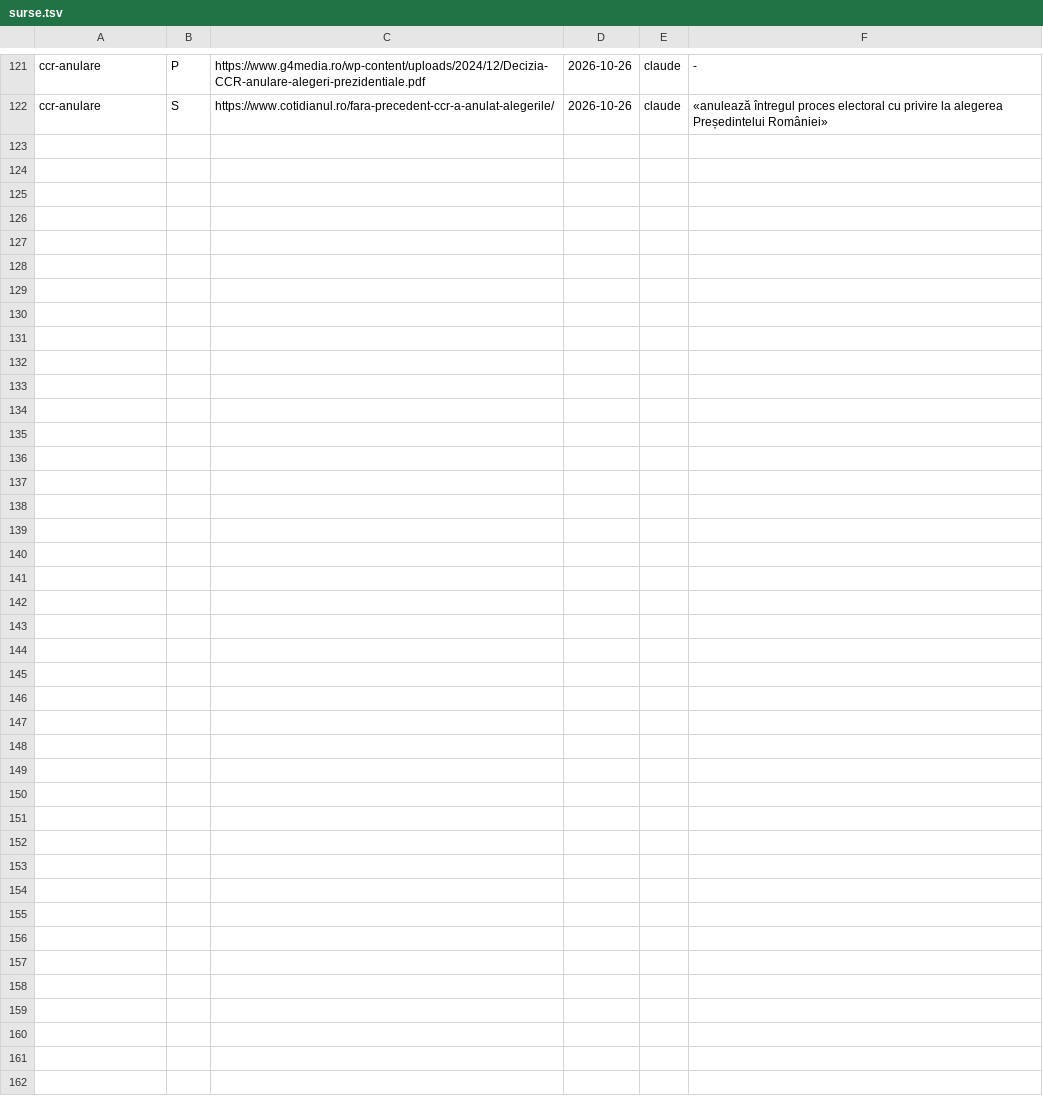
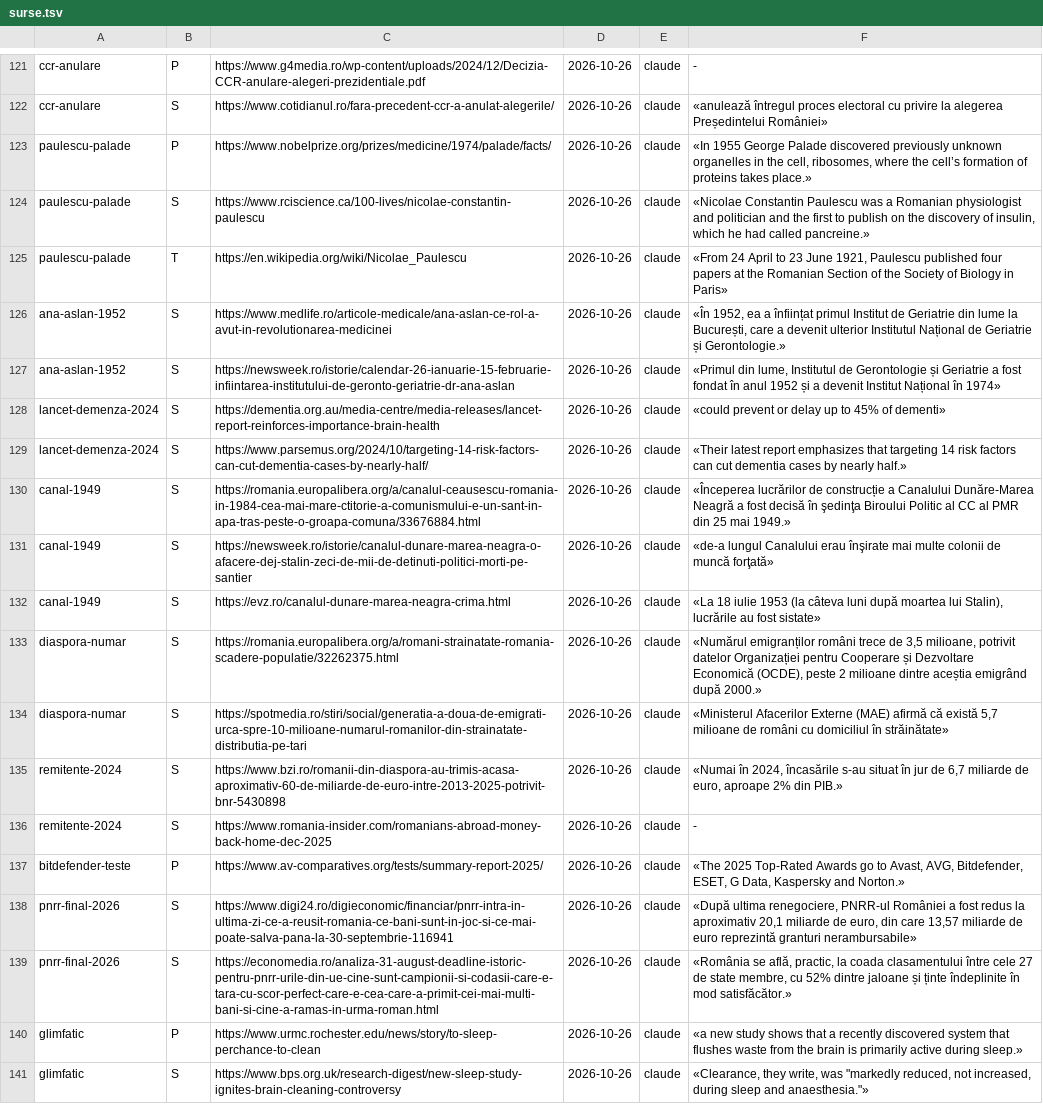
Before and after one commit to norgedan/norgedan.github.io, a TSV file: scripts/surse.tsv, drawn as a sheet; only a part is shown, gaps mark what is left out.

Commit message:
pas76: D cap. XI-XIII si introducerea in registre; PNRR incheiat

```diff
--- a/scripts/surse.tsv
+++ b/scripts/surse.tsv
@@ -122 +122,20 @@ ccr-anulare	P	https://www.g4media.ro/wp-content/uploads/2024/12/Decizia-CCR-anul
 ccr-anulare	S	https://www.cotidianul.ro/fara-precedent-ccr-a-anulat-alegerile/	2026-10-26	claude	«anulează întregul proces electoral cu privire la alegerea Președintelui României»
+paulescu-palade	P	https://www.nobelprize.org/prizes/medicine/1974/palade/facts/	2026-10-26	claude	«In 1955 George Palade discovered previously unknown organelles in the cell, ribosomes, where the cell’s formation of proteins takes place.»
+paulescu-palade	S	https://www.rciscience.ca/100-lives/nicolae-constantin-paulescu	2026-10-26	claude	«Nicolae Constantin Paulescu was a Romanian physiologist and politician and the first to publish on the discovery of insulin, which he had called pancreine.»
+paulescu-palade	T	https://en.wikipedia.org/wiki/Nicolae_Paulescu	2026-10-26	claude	«From 24 April to 23 June 1921, Paulescu published four papers at the Romanian Section of the Society of Biology in Paris»
+ana-aslan-1952	S	https://www.medlife.ro/articole-medicale/ana-aslan-ce-rol-a-avut-in-revolutionarea-medicinei	2026-10-26	claude	«În 1952, ea a înființat primul Institut de Geriatrie din lume la București, care a devenit ulterior Institutul Național de Geriatrie și Gerontologie.»
+ana-aslan-1952	S	https://newsweek.ro/istorie/calendar-26-ianuarie-15-februarie-infiintarea-institutului-de-geronto-geriatrie-dr-ana-aslan	2026-10-26	claude	«Primul din lume, Institutul de Gerontologie și Geriatrie a fost fondat în anul 1952 și a devenit Institut Național în 1974»
+lancet-demenza-2024	S	https://dementia.org.au/media-centre/media-releases/lancet-report-reinforces-importance-brain-health	2026-10-26	claude	«could prevent or delay up to 45% of dementi»
+lancet-demenza-2024	S	https://www.parsemus.org/2024/10/targeting-14-risk-factors-can-cut-dementia-cases-by-nearly-half/	2026-10-26	claude	«Their latest report emphasizes that targeting 14 risk factors can cut dementia cases by nearly half.»
+canal-1949	S	https://romania.europalibera.org/a/canalul-ceausescu-romania-in-1984-cea-mai-mare-ctitorie-a-comunismului-e-un-sant-in-apa-tras-peste-o-groapa-comuna/33676884.html	2026-10-26	claude	«Începerea lucrărilor de construcție a Canalului Dunăre-Marea Neagră a fost decisă în şedinţa Biroului Politic al CC al PMR din 25 mai 1949.»
+canal-1949	S	https://newsweek.ro/istorie/canalul-dunare-marea-neagra-o-afacere-dej-stalin-zeci-de-mii-de-detinuti-politici-morti-pe-santier	2026-10-26	claude	«de-a lungul Canalului erau înşirate mai multe colonii de muncă forţată»
+canal-1949	S	https://evz.ro/canalul-dunare-marea-neagra-crima.html	2026-10-26	claude	«La 18 iulie 1953 (la câteva luni după moartea lui Stalin), lucrările au fost sistate»
+diaspora-numar	S	https://romania.europalibera.org/a/romani-strainatate-romania-scadere-populatie/32262375.html	2026-10-26	claude	«Numărul emigranților români trece de 3,5 milioane, potrivit datelor Organizației pentru Cooperare și Dezvoltare Economică (OCDE), peste 2 milioane dintre aceștia emigrând după 2000.»
+diaspora-numar	S	https://spotmedia.ro/stiri/social/generatia-a-doua-de-emigrati-urca-spre-10-milioane-numarul-romanilor-din-strainatate-distributia-pe-tari	2026-10-26	claude	«Ministerul Afacerilor Externe (MAE) afirmă că există 5,7 milioane de români cu domiciliul în străinătate»
+remitente-2024	S	https://www.bzi.ro/romanii-din-diaspora-au-trimis-acasa-aproximativ-60-de-miliarde-de-euro-intre-2013-2025-potrivit-bnr-5430898	2026-10-26	claude	«Numai în 2024, încasările s-au situat în jur de 6,7 miliarde de euro, aproape 2% din PIB.»
+remitente-2024	S	https://www.romania-insider.com/romanians-abroad-money-back-home-dec-2025	2026-10-26	claude	-
+bitdefender-teste	P	https://www.av-comparatives.org/tests/summary-report-2025/	2026-10-26	claude	«The 2025 Top-Rated Awards go to Avast, AVG, Bitdefender, ESET, G Data, Kaspersky and Norton.»
+pnrr-final-2026	S	https://www.digi24.ro/digieconomic/financiar/pnrr-intra-in-ultima-zi-ce-a-reusit-romania-ce-bani-sunt-in-joc-si-ce-mai-poate-salva-pana-la-30-septembrie-116941	2026-10-26	claude	«După ultima renegociere, PNRR-ul României a fost redus la aproximativ 20,1 miliarde de euro, din care 13,57 miliarde de euro reprezintă granturi nerambursabile»
+pnrr-final-2026	S	https://economedia.ro/analiza-31-august-deadline-istoric-pentru-pnrr-urile-din-ue-cine-sunt-campionii-si-codasii-care-e-tara-cu-scor-perfect-care-e-cea-care-a-primit-cei-mai-multi-bani-si-cine-a-ramas-in-urma-roman.html	2026-10-26	claude	«România se află, practic, la coada clasamentului între cele 27 de state membre, cu 52% dintre jaloane și ținte îndeplinite în mod satisfăcător.»
+glimfatic	P	https://www.urmc.rochester.edu/news/story/to-sleep-perchance-to-clean	2026-10-26	claude	«a new study shows that a recently discovered system that flushes waste from the brain is primarily active during sleep.»
+glimfatic	S	https://www.bps.org.uk/research-digest/new-sleep-study-ignites-brain-cleaning-controversy	2026-10-26	claude	«Clearance, they write, was "markedly reduced, not increased, during sleep and anaesthesia."»
```
Also changed, not shown: scripts/afirmatii.tsv, scripts/amprente.tsv, 7 other files.
